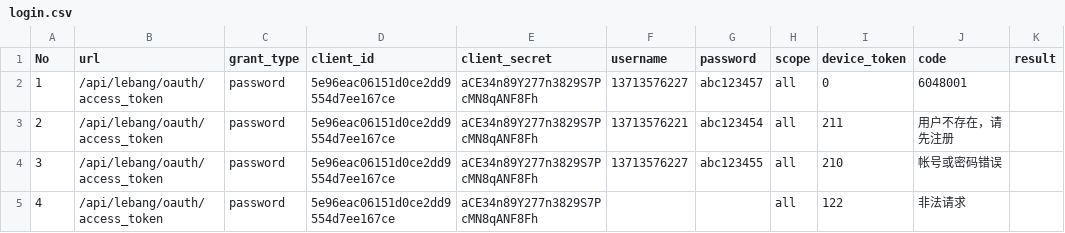
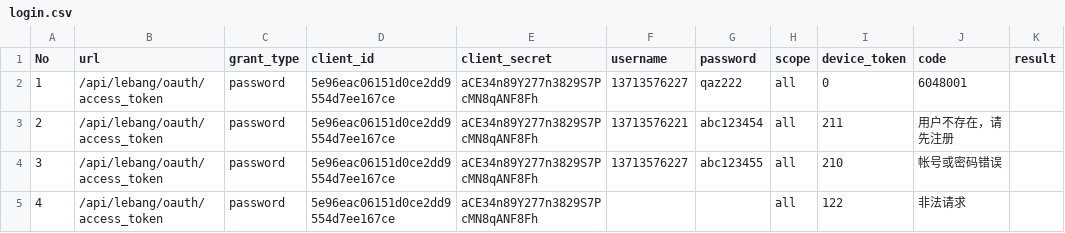
Before and after one commit to Hanlen520/2018_jiekou_frame, a CSV file: TestFile/API_case/login.csv, drawn as a sheet.

```diff
--- a/TestFile/API_case/login.csv
+++ b/TestFile/API_case/login.csv
@@ -1,3 +1,3 @@
 No,url,grant_type,client_id,client_secret,username,password,scope,device_token,code,result
-1,/api/lebang/oauth/access_token,password,5e96eac06151d0ce2dd9554d7ee167ce,aCE34n89Y277n3829S7PcMN8qANF8Fh,13713576227,abc123457,all,0,6048001
+1,/api/lebang/oauth/access_token,password,5e96eac06151d0ce2dd9554d7ee167ce,aCE34n89Y277n3829S7PcMN8qANF8Fh,13713576227,qaz222,all,0,6048001
 2,/api/lebang/oauth/access_token,password,5e96eac06151d0ce2dd9554d7ee167ce,aCE34n89Y277n3829S7PcMN8qANF8Fh,13713576221,abc123454,all,211,用户不存在，请先注册
```
Also changed, not shown: 2 other files.
